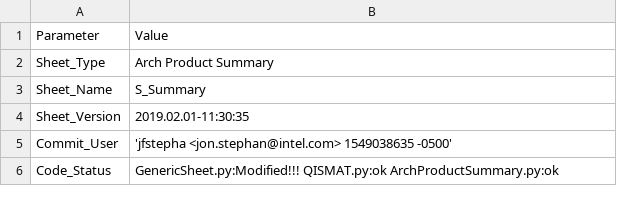
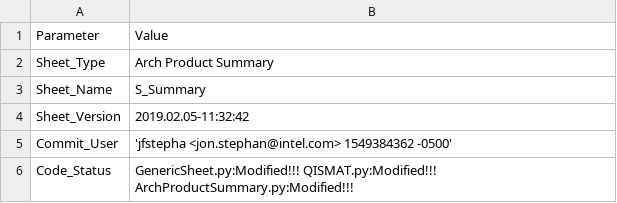
Before and after one commit to jfstepha-intel/spr_qismat, a CSV file: output/SPR_S_Summary_info.csv, drawn as a sheet.

```diff
--- a/output/SPR_S_Summary_info.csv
+++ b/output/SPR_S_Summary_info.csv
@@ -3,4 +3,4 @@ Sheet_Type,Arch Product Summary
 Sheet_Name,S_Summary
-Sheet_Version,2019.02.01-11:30:35
-Commit_User,'jfstepha <jon.stephan@intel.com> 1549038635 -0500'
-Code_Status,GenericSheet.py:Modified!!! QISMAT.py:ok ArchProductSummary.py:ok
+Sheet_Version,2019.02.05-11:32:42
+Commit_User,'jfstepha <jon.stephan@intel.com> 1549384362 -0500'
+Code_Status,GenericSheet.py:Modified!!! QISMAT.py:Modified!!! ArchProductSummary.py:Modified!!!
```
Also changed, not shown: output/SPR_P_Rollup_info.csv, output/SPR_P_Rollup_main.csv, 11 other files.
